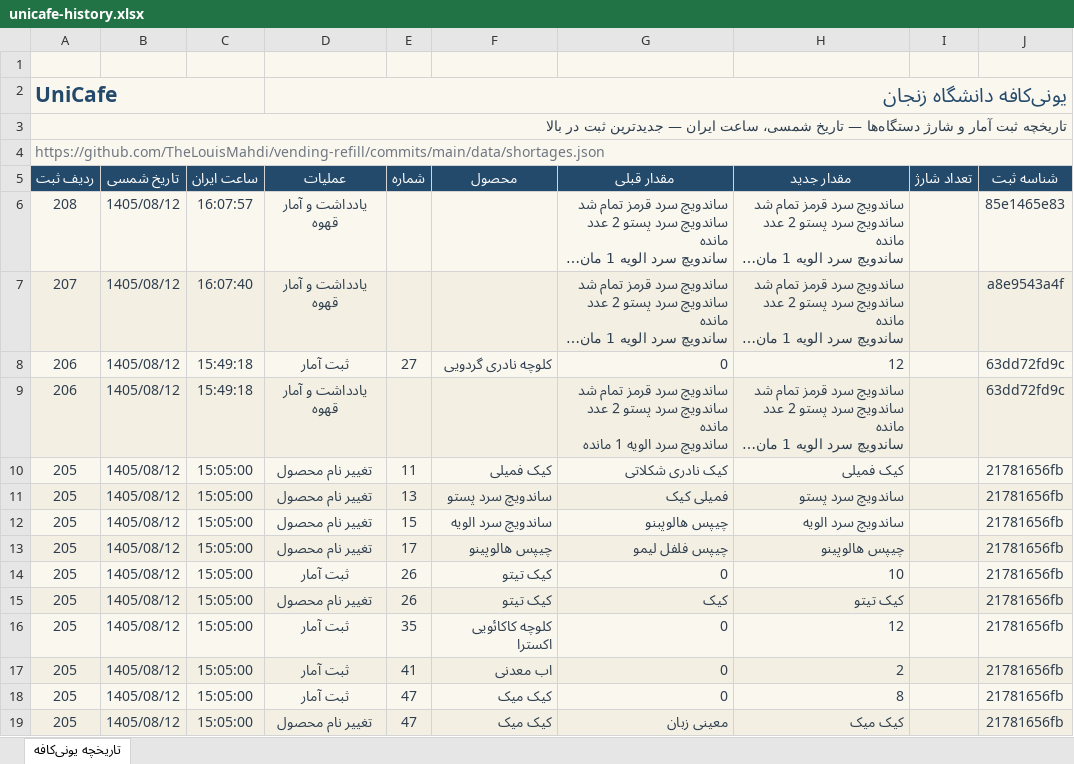
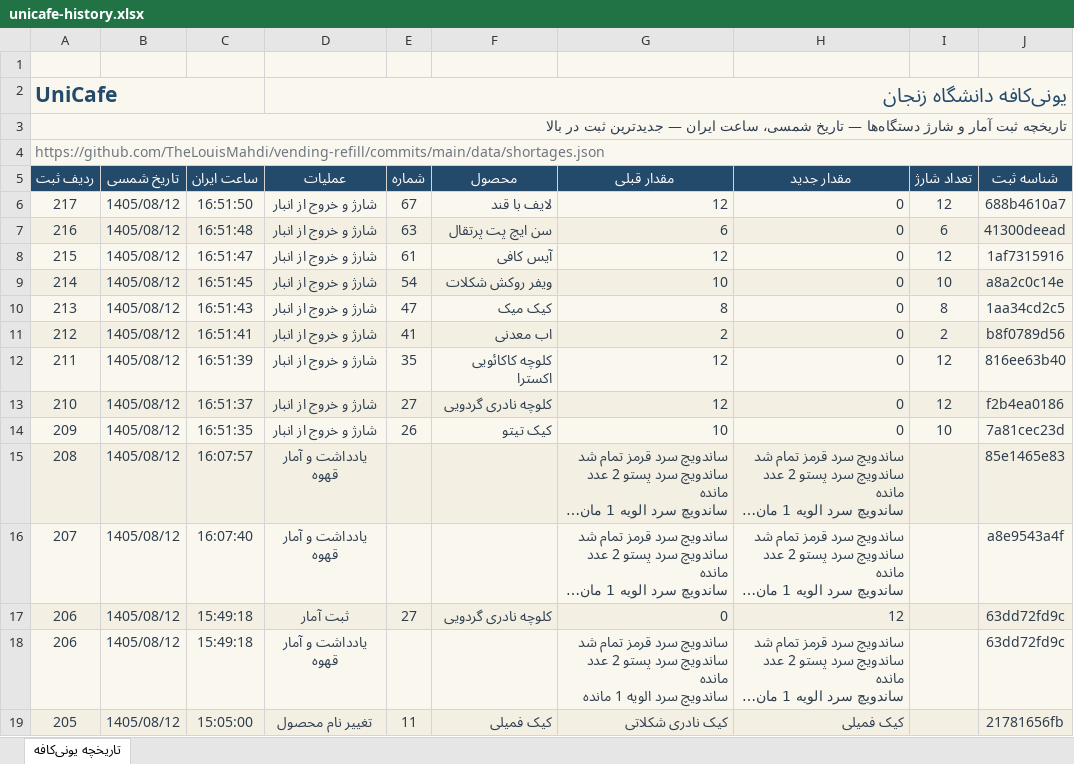
Before and after one commit to TheLouisMahdi/vending-refill, an Excel workbook: data/unicafe-history.xlsx, sheet تاریخچه یونی‌کافه, drawn as a sheet; only a part is shown; the shorter side is filled out with more unchanged rows; long unchanged cells end in …; values as stored, in another font and other column widths than the file's, no borders; table styles not drawn; the diff names each change by its address in the sheet, - before the commit and + after, or states it on an @@ line.

```diff
--- a/data/unicafe-history.xlsx (sheet تاریخچه یونی‌کافه)
+++ b/data/unicafe-history.xlsx (sheet تاریخچه یونی‌کافه)
+row 6: 217 | 1405/08/12 | 16:51:50 | شارژ و خروج از انبار | 67 | لایف با قند | 12 | 0 | 12 | 688b4610a7
+row 7: 216 | 1405/08/12 | 16:51:48 | شارژ و خروج از انبار | 63 | سن ایچ پت پرتقال | 6 | 0 | 6 | 41300deead
+row 8: 215 | 1405/08/12 | 16:51:47 | شارژ و خروج از انبار | 61 | آیس کافی | 12 | 0 | 12 | 1af7315916
+row 9: 214 | 1405/08/12 | 16:51:45 | شارژ و خروج از انبار | 54 | ویفر روکش شکلات | 10 | 0 | 10 | a8a2c0c14e
+row 10: 213 | 1405/08/12 | 16:51:43 | شارژ و خروج از انبار | 47 | کیک میک | 8 | 0 | 8 | 1aa34cd2c5
+row 11: 212 | 1405/08/12 | 16:51:41 | شارژ و خروج از انبار | 41 | اب معدنی | 2 | 0 | 2 | b8f0789d56
+row 12: 211 | 1405/08/12 | 16:51:39 | شارژ و خروج از انبار | 35 | کلوچه کاکائویی اکسترا | 12 | 0 | 12 | 816ee63b40
+row 13: 210 | 1405/08/12 | 16:51:37 | شارژ و خروج از انبار | 27 | کلوچه نادری گردویی | 12 | 0 | 12 | f2b4ea0186
+row 14: 209 | 1405/08/12 | 16:51:35 | شارژ و خروج از انبار | 26 | کیک تیتو | 10 | 0 | 10 | 7a81cec23d
```
Also changed, not shown: 2 other files.
